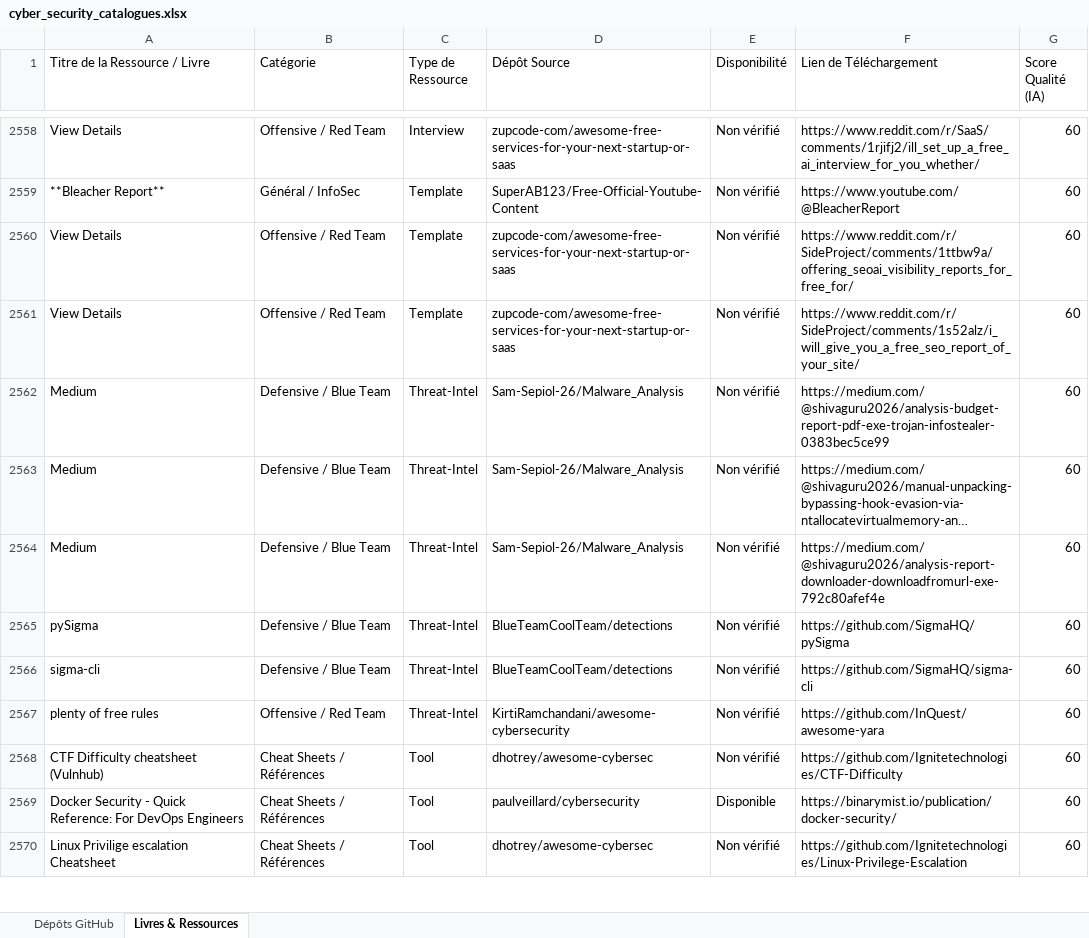
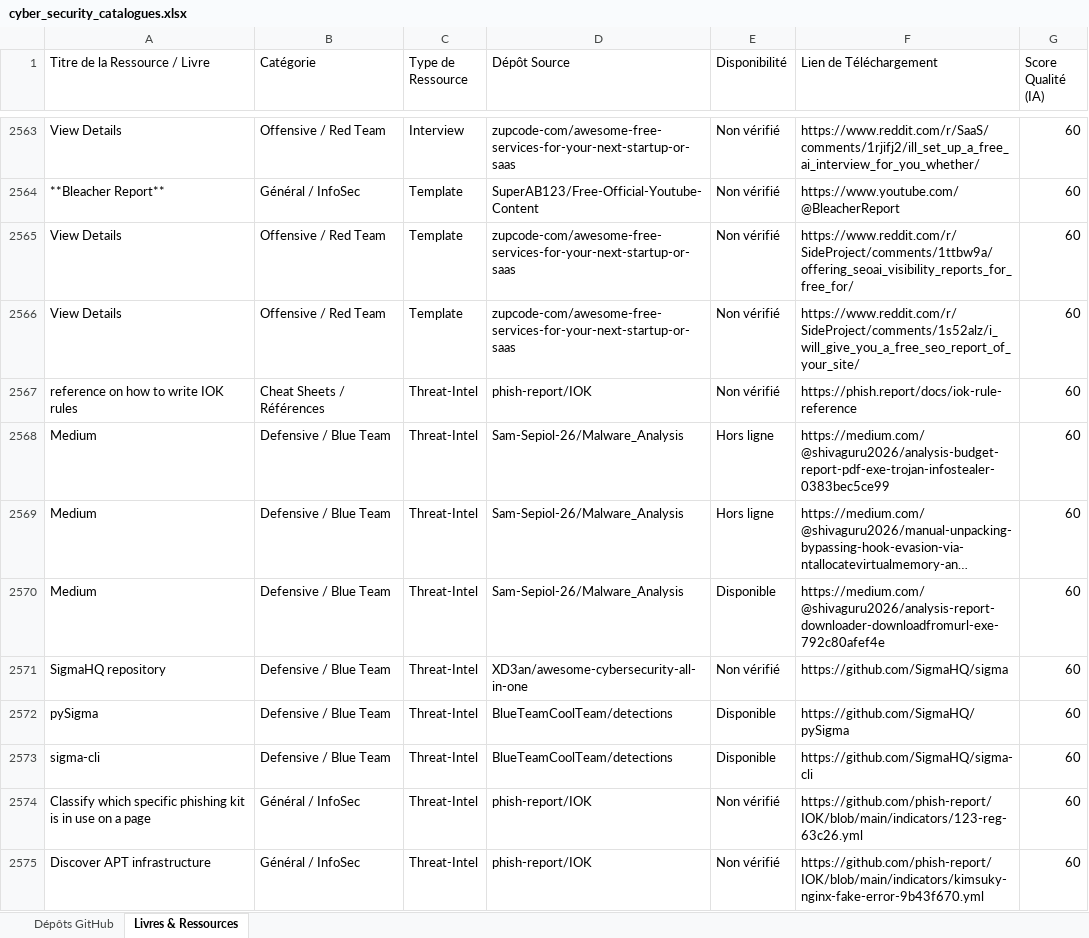
Before and after one commit to digitaleflex/GitHub-Cyber-Scanner-Pro, an Excel workbook: data/cyber_security_catalogues.xlsx, sheet Livres & Ressources, drawn as a sheet; only a part is shown, gaps mark what is left out; the shorter side is filled out with more unchanged rows; long unchanged cells end in …; values as stored, in another font and other column widths than the file's, no borders; addresses are those after the commit; the diff covers the shown part only; the diff names each change by its address in the sheet, - before the commit and + after, or states it on an @@ line.

```diff
--- a/data/cyber_security_catalogues.xlsx (sheet Livres & Ressources)
+++ b/data/cyber_security_catalogues.xlsx (sheet Livres & Ressources)
+row 2567: reference on how to write IOK rules | Cheat Sheets / Références | Threat-Intel | phish-report/IOK | Non vérifié | https://phish.report/docs/iok-rule-reference | 60
-E2568:E2569 (Disponibilité): Non vérifié
+E2568:E2569 (Disponibilité): Hors ligne
-E2570 (Disponibilité): Non vérifié
+E2570 (Disponibilité): Disponible
+row 2571: SigmaHQ repository | Defensive / Blue Team | Threat-Intel | XD3an/awesome-cybersecurity-all-in-one | Non vérifié | https://github.com/SigmaHQ/sigma | 60
-E2572:E2573 (Disponibilité): Non vérifié
+E2572:E2573 (Disponibilité): Disponible
+row 2574: Classify which specific phishing kit is in use on a page | Général / InfoSec | Threat-Intel | phish-report/IOK | Non vérifié | https://github.com/phish-report/IOK/blob/main/indicators/123-reg-63c26.yml | 60
+row 2575: Discover APT infrastructure | Général / InfoSec | Threat-Intel | phish-report/IOK | Non vérifié | https://github.com/phish-report/IOK/blob/main/indicators/kimsuky-nginx-fake-error-9b43f670.yml | 60
```
Also changed, not shown: 29 added rows, 1 removed row and 44 edited cells elsewhere in this sheet, sheet Dépôts GitHub, 15 other files.
